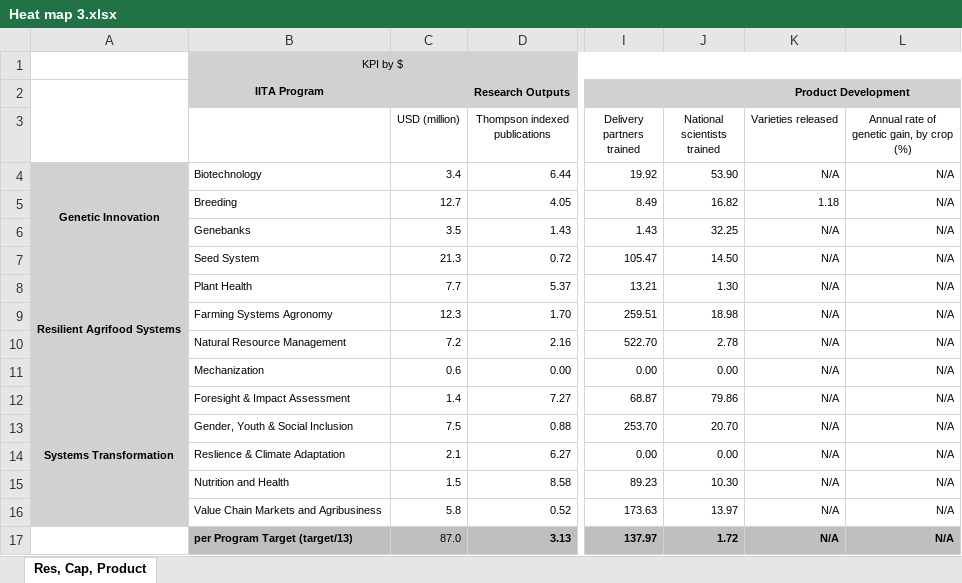
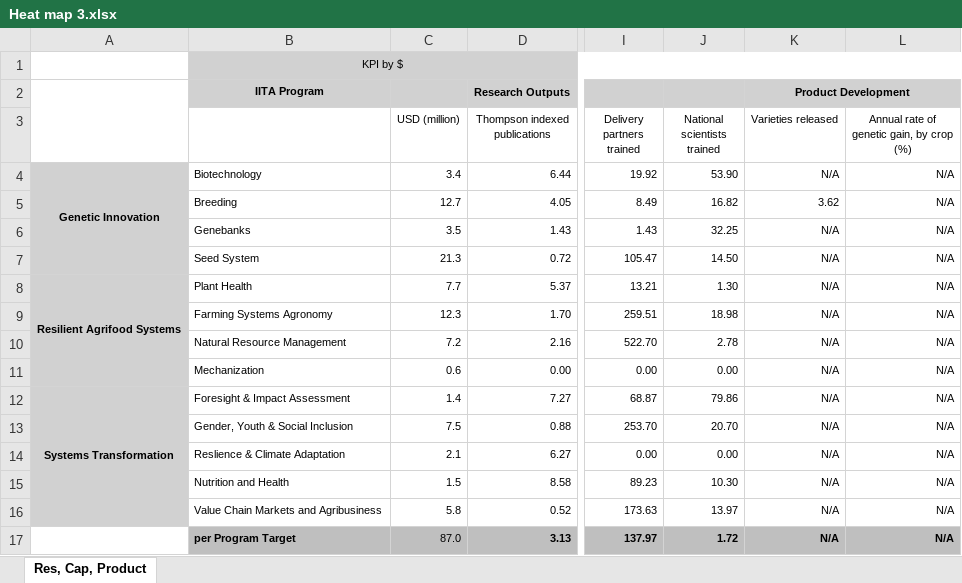
Before and after one commit to AalekhD/Dashboard_IITA_KPI, an Excel workbook: data/Heat map 3.xlsx, sheet Res, Cap, Product, drawn as a sheet; only a part is shown, gaps mark what is left out; values as stored, in another font and other column widths than the file's, no borders; conditional formats not drawn; the diff names each change by its address in the sheet, - before the commit and + after, or states it on an @@ line.

```diff
--- a/data/Heat map 3.xlsx (sheet Res, Cap, Product)
+++ b/data/Heat map 3.xlsx (sheet Res, Cap, Product)
-K5 (Varieties released): 1.18
+K5 (Varieties released): 3.62
-B17: per Program Target (target/13)
+B17: per Program Target
```
Also changed, not shown: data/Heat map 1.xlsx, data/Heat map 2.xlsx, 4 other files.
